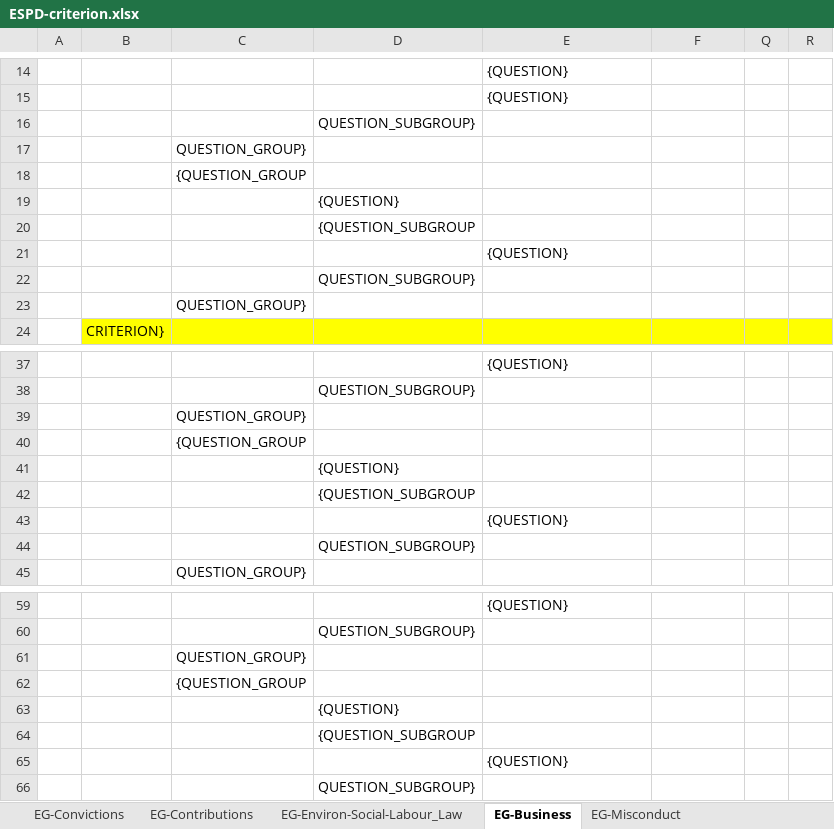
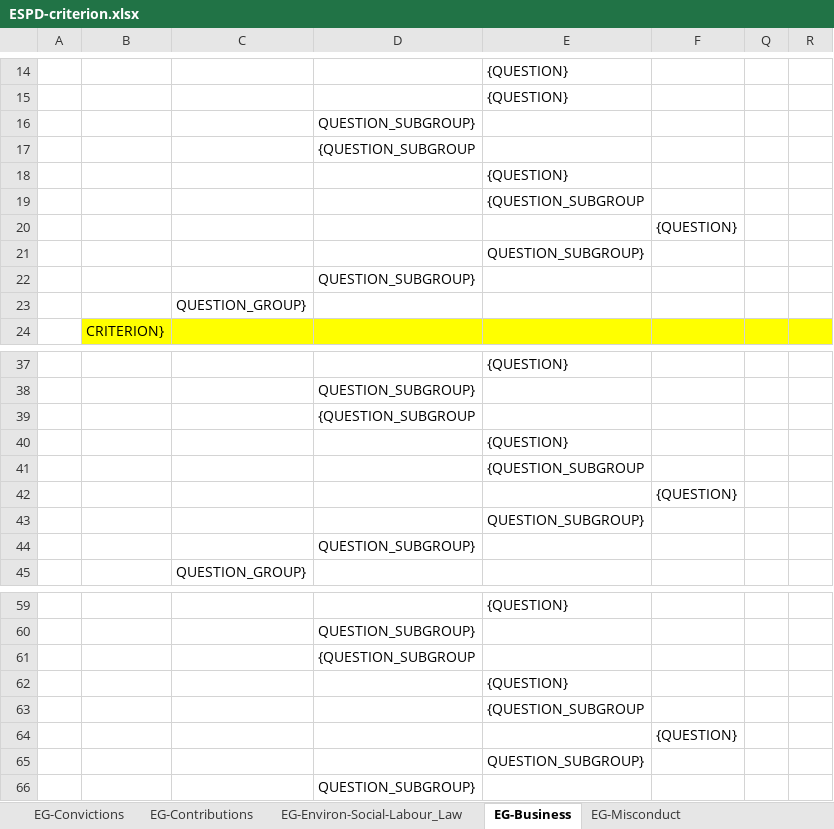
Before and after one commit to OP-TED/ESPD-EDM, an Excel workbook: codelists/ESPD-criterion.xlsx, sheet EG-Business, drawn as a sheet; only a part is shown, gaps mark what is left out; values as stored, in another font and other column widths than the file's, no borders; removed rows and columns are numbered as before the commit, all else as after; rows hold the shown columns only; the diff covers the shown part only; the diff names each change by its address in the sheet, - before the commit and + after, or states it on an @@ line.

Commit message:
Fix TEDSPD-369
Fix TEDSPD-369
Evidence Group or Subgroup misplacement.
55 criteria have been updated.

```diff
--- a/codelists/ESPD-criterion.xlsx (sheet EG-Business)
+++ b/codelists/ESPD-criterion.xlsx (sheet EG-Business)
-row 17:  |  | QUESTION_GROUP}
-C17: {QUESTION_GROUP
+C17: (empty)
-D17: (empty)
+D17: {QUESTION_SUBGROUP
-D18: {QUESTION}
+D18: (empty)
-E18: (empty)
+E18: {QUESTION}
-D19: {QUESTION_SUBGROUP
+D19: (empty)
-E19: (empty)
+E19: {QUESTION_SUBGROUP
-E20: {QUESTION}
+E20: (empty)
-F20: (empty)
+F20: {QUESTION}
+row 21:  |  |  |  | QUESTION_SUBGROUP}
-row 39:  |  | QUESTION_GROUP}
-C39: {QUESTION_GROUP
+C39: (empty)
-D39: (empty)
+D39: {QUESTION_SUBGROUP
-D40: {QUESTION}
+D40: (empty)
-E40: (empty)
+E40: {QUESTION}
-D41: {QUESTION_SUBGROUP
+D41: (empty)
-E41: (empty)
+E41: {QUESTION_SUBGROUP
-E42: {QUESTION}
+E42: (empty)
-F42: (empty)
+F42: {QUESTION}
+row 43:  |  |  |  | QUESTION_SUBGROUP}
-row 61:  |  | QUESTION_GROUP}
-C61: {QUESTION_GROUP
+C61: (empty)
-D61: (empty)
+D61: {QUESTION_SUBGROUP
-D62: {QUESTION}
+D62: (empty)
-E62: (empty)
+E62: {QUESTION}
-D63: {QUESTION_SUBGROUP
+D63: (empty)
-E63: (empty)
+E63: {QUESTION_SUBGROUP
-E64: {QUESTION}
+E64: (empty)
-F64: (empty)
+F64: {QUESTION}
+row 65:  |  |  |  | QUESTION_SUBGROUP}
```
Also changed, not shown: 3 added rows, 3 removed rows and 24 edited cells elsewhere in this sheet, sheet SC_Abilities_2 (Facilities,...), sheet SC-Other_economic_or_financial, sheet EG-Convictions, sheet OTHER.EO-REDUCTION-CANDIDATES, sheet OTHER-EO-GROUPS, sheet SC-Subcontracting_proportion, 24 more sheets.
